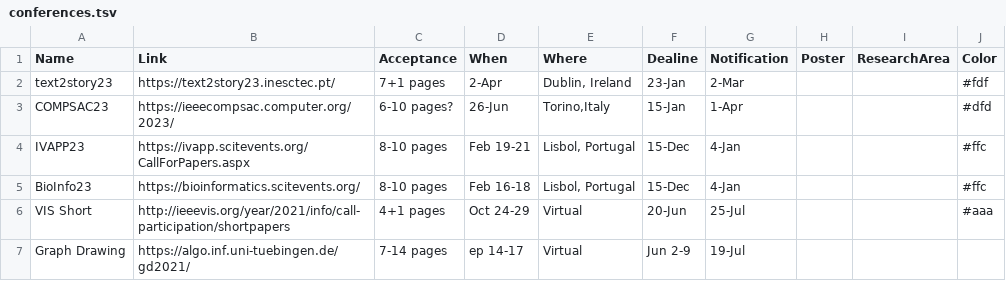
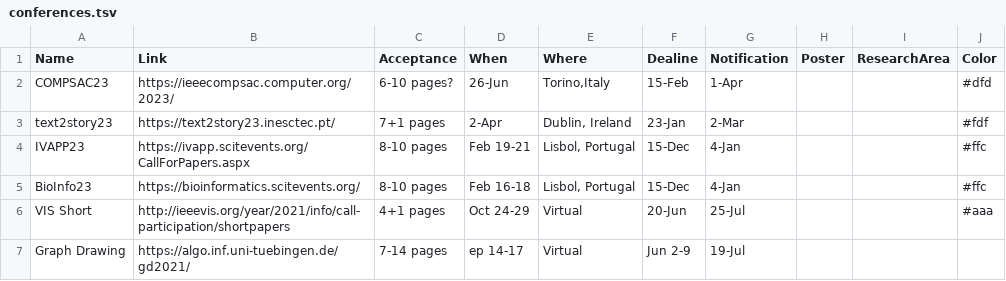
Before and after one commit to iDataVisualizationLab/idatavisualizationlab.github.io, a TSV file: data/conferences.tsv, drawn as a sheet; only a part is shown.

Commit message:
Update conferences.tsv

```diff
--- a/data/conferences.tsv
+++ b/data/conferences.tsv
@@ -1,4 +1,4 @@
 Name	Link	Acceptance	When	Where	Dealine	Notification	Poster	ResearchArea	Color
+COMPSAC23	https://ieeecompsac.computer.org/2023/	6-10 pages?	26-Jun	"Torino,Italy"	15-Feb	1-Apr			#dfd
 text2story23	https://text2story23.inesctec.pt/	7+1 pages	2-Apr	"Dublin, Ireland"	23-Jan	2-Mar			#fdf
-COMPSAC23	https://ieeecompsac.computer.org/2023/	6-10 pages?	26-Jun	"Torino,Italy"	15-Jan	1-Apr			#dfd
 IVAPP23	https://ivapp.scitevents.org/CallForPapers.aspx	8-10 pages	Feb 19-21	"Lisbol, Portugal"	15-Dec	4-Jan			#ffc
```
